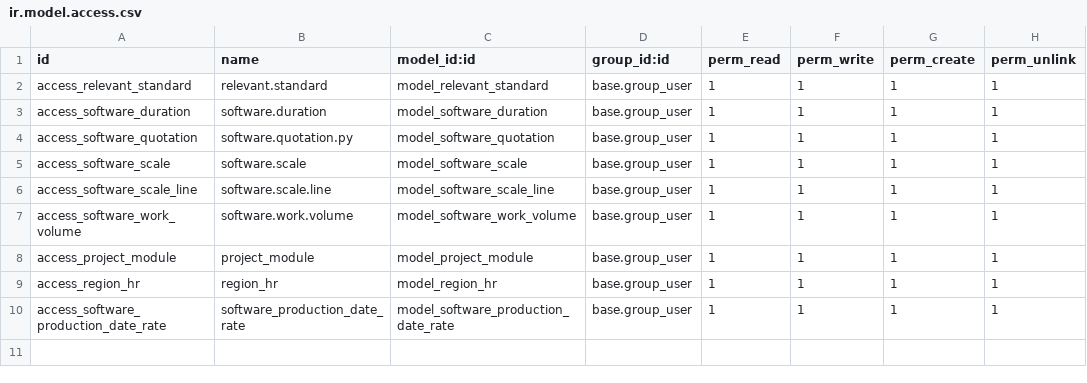
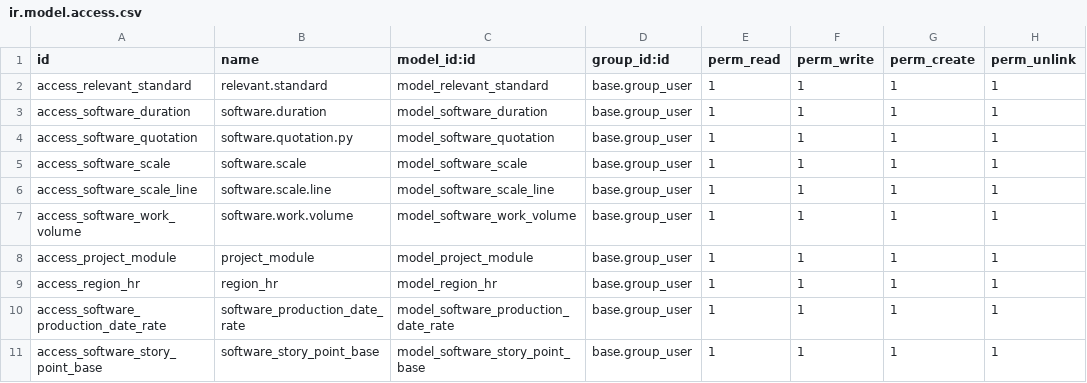
Before and after one commit to tec-more/quotation_plugins, a CSV file: soft_quotation/security/ir.model.access.csv, drawn as a sheet; the diff names each change by its address in the sheet, - before the commit and + after, or states it on an @@ line.

```diff
--- a/soft_quotation/security/ir.model.access.csv
+++ b/soft_quotation/security/ir.model.access.csv
+row 11: access_software_story_point_base | software_story_point_base | model_software_story_point_base | base.group_user | 1 | 1 | 1 | 1
```
Also changed, not shown: 7 other files.
